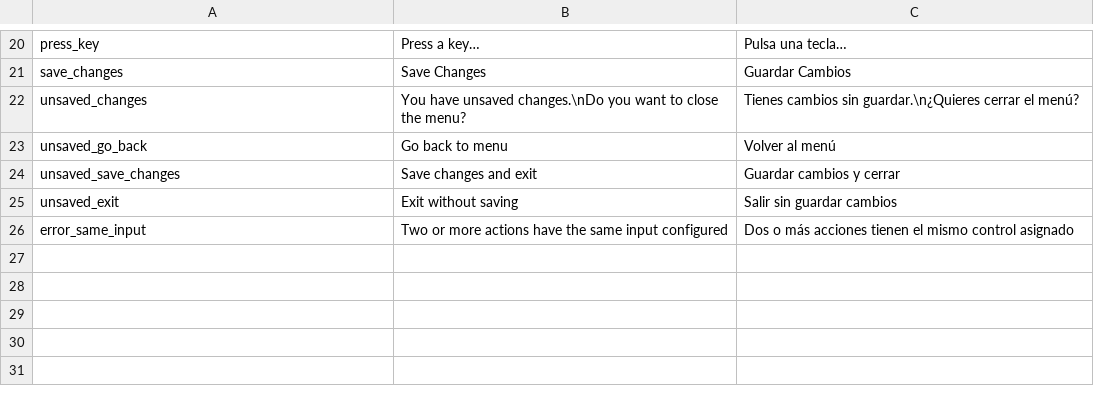
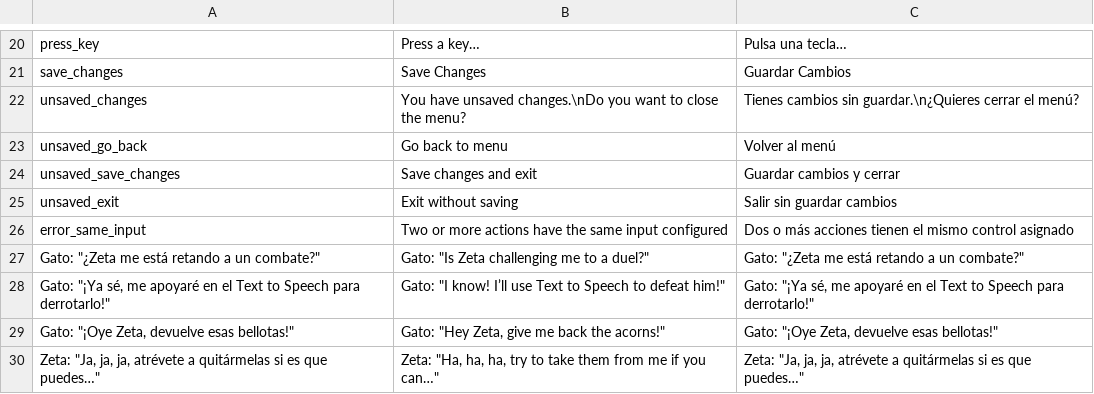
Before and after one commit to Nokorpo/gato-godot-accessibility-toolkit, a CSV file: modules/demo1/ui/input_remapper_translation.csv, drawn as a sheet; only a part is shown, gaps mark what is left out; the diff names each change by its address in the sheet, - before the commit and + after, or states it on an @@ line.

Commit message:
Enable translating demo 3 dialogue

```diff
--- a/modules/demo1/ui/input_remapper_translation.csv
+++ b/modules/demo1/ui/input_remapper_translation.csv
+row 27: Gato: "¿Zeta me está retando a un combate?" | Gato: "Is Zeta challenging me to a duel?" | Gato: "¿Zeta me está retando a un combate?"
+row 28: Gato: "¡Ya sé, me apoyaré en el Text to Speech para derrotarlo!" | Gato: "I know! I’ll use Text to Speech to defeat him!" | Gato: "¡Ya sé, me apoyaré en el Text to Speech para derrotarlo!"
+row 29: Gato: "¡Oye Zeta, devuelve esas bellotas!" | Gato: "Hey Zeta, give me back the acorns!" | Gato: "¡Oye Zeta, devuelve esas bellotas!"
+row 30: Zeta: "Ja, ja, ja, atrévete a quitármelas si es que puedes…" | Zeta: "Ha, ha, ha, try to take them from me if you can…" | Zeta: "Ja, ja, ja, atrévete a quitármelas si es que puedes…"
```
Also changed, not shown: 1 other file.
